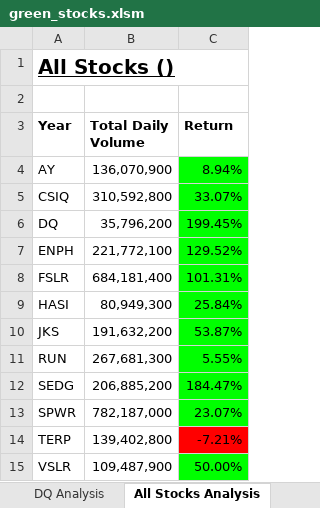
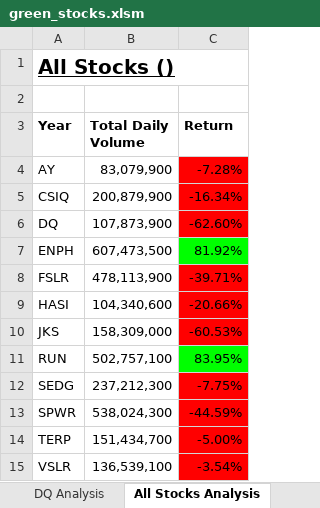
Before and after one commit to Jasonwynne96/stock-analysis, an Excel workbook: green_stocks.xlsm, sheet All Stocks Analysis, drawn as a sheet; values as stored, in another font and other column widths than the file's, no borders; charts and pictures not drawn; the diff names each change by its address in the sheet, - before the commit and + after, or states it on an @@ line.

Commit message:
added timer

```diff
--- a/green_stocks.xlsm (sheet All Stocks Analysis)
+++ b/green_stocks.xlsm (sheet All Stocks Analysis)
-B4 (Total Daily Volume): 136,070,900
+B4 (Total Daily Volume): 83,079,900
-C4 (Return): 8.94%
+C4 (Return): -7.28%
-C4:C6 fill: #00FF00
+C4:C6 fill: #FF0000
-B5 (Total Daily Volume): 310,592,800
+B5 (Total Daily Volume): 200,879,900
-C5 (Return): 33.07%
+C5 (Return): -16.34%
-B6 (Total Daily Volume): 35,796,200
+B6 (Total Daily Volume): 107,873,900
-C6 (Return): 199.45%
+C6 (Return): -62.60%
-B7 (Total Daily Volume): 221,772,100
+B7 (Total Daily Volume): 607,473,500
-C7 (Return): 129.52%
+C7 (Return): 81.92%
-B8 (Total Daily Volume): 684,181,400
+B8 (Total Daily Volume): 478,113,900
-C8 (Return): 101.31%
+C8 (Return): -39.71%
-C8:C10 fill: #00FF00
+C8:C10 fill: #FF0000
-B9 (Total Daily Volume): 80,949,300
+B9 (Total Daily Volume): 104,340,600
-C9 (Return): 25.84%
+C9 (Return): -20.66%
-B10 (Total Daily Volume): 191,632,200
+B10 (Total Daily Volume): 158,309,000
-C10 (Return): 53.87%
+C10 (Return): -60.53%
-B11 (Total Daily Volume): 267,681,300
+B11 (Total Daily Volume): 502,757,100
-C11 (Return): 5.55%
+C11 (Return): 83.95%
-B12 (Total Daily Volume): 206,885,200
+B12 (Total Daily Volume): 237,212,300
-C12 (Return): 184.47%
+C12 (Return): -7.75%
-C12:C13 fill: #00FF00
+C12:C13 fill: #FF0000
-B13 (Total Daily Volume): 782,187,000
+B13 (Total Daily Volume): 538,024,300
-C13 (Return): 23.07%
+C13 (Return): -44.59%
-B14 (Total Daily Volume): 139,402,800
+B14 (Total Daily Volume): 151,434,700
-C14 (Return): -7.21%
+C14 (Return): -5.00%
-B15 (Total Daily Volume): 109,487,900
+B15 (Total Daily Volume): 136,539,100
-C15 (Return): 50.00%
+C15 (Return): -3.54%
-C15 fill: #00FF00
+C15 fill: #FF0000
```
